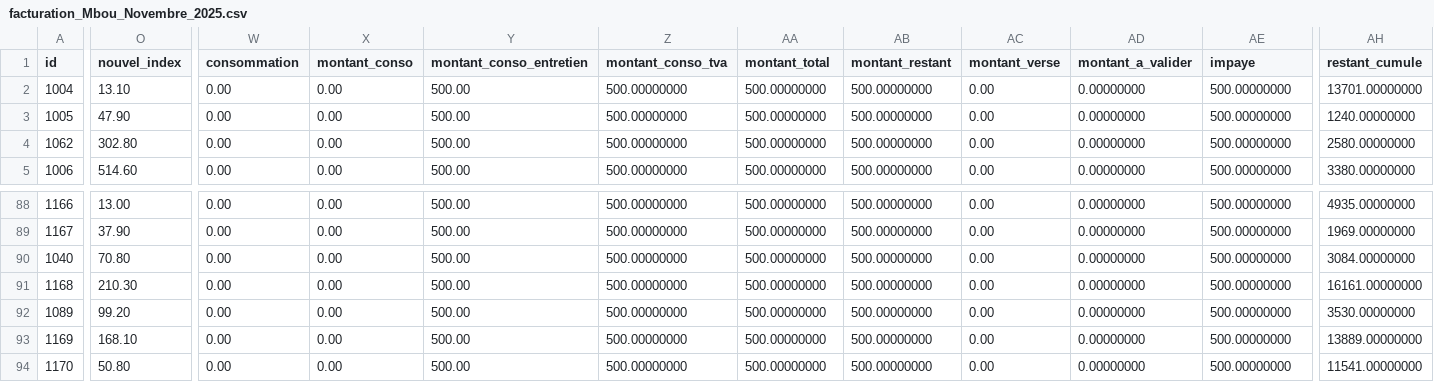
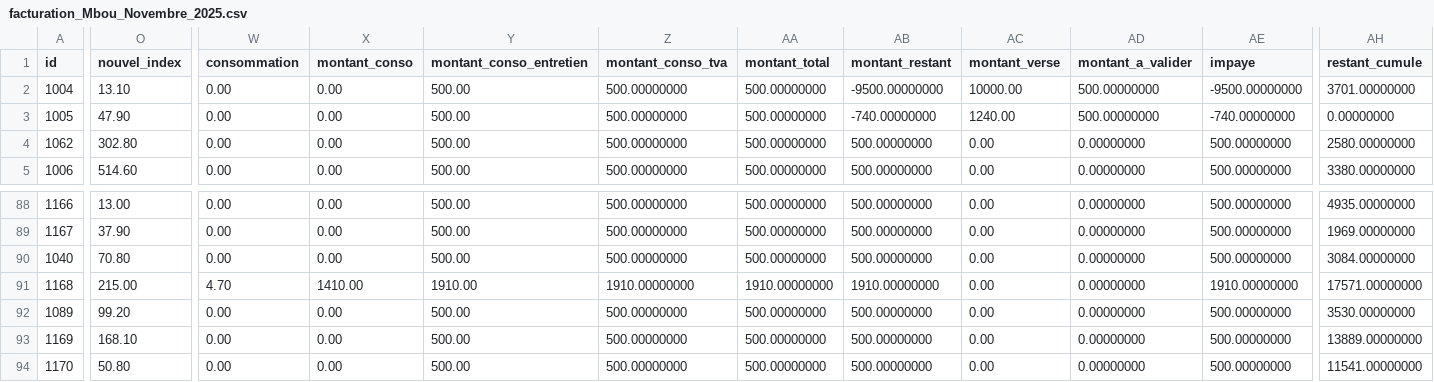
Before and after one commit to tockem-applications/suivi_aep, a CSV file: tmp/7/facturation_Mbou_Novembre_2025.csv, drawn as a sheet; only a part is shown, gaps mark what is left out; the diff covers the shown part only; the diff names each change by its address in the sheet, - before the commit and + after, or states it on an @@ line.

```diff
--- a/tmp/7/facturation_Mbou_Novembre_2025.csv
+++ b/tmp/7/facturation_Mbou_Novembre_2025.csv
-AB2 (montant_restant): 500.00000000
+AB2 (montant_restant): -9500.00000000
-AC2 (montant_verse): 0.00
+AC2 (montant_verse): 10000.00
-AD2:AD3 (montant_a_valider): 0.00000000
+AD2:AD3 (montant_a_valider): 500.00000000
-AE2 (impaye): 500.00000000
+AE2 (impaye): -9500.00000000
-AH2 (restant_cumule): 13701.00000000
+AH2 (restant_cumule): 3701.00000000
-AB3 (montant_restant): 500.00000000
+AB3 (montant_restant): -740.00000000
-AC3 (montant_verse): 0.00
+AC3 (montant_verse): 1240.00
-AE3 (impaye): 500.00000000
+AE3 (impaye): -740.00000000
-AH3 (restant_cumule): 1240.00000000
+AH3 (restant_cumule): 0.00000000
-O91 (nouvel_index): 210.30
+O91 (nouvel_index): 215.00
-W91 (consommation): 0.00
+W91 (consommation): 4.70
-X91 (montant_conso): 0.00
+X91 (montant_conso): 1410.00
-Y91 (montant_conso_entretien): 500.00
+Y91 (montant_conso_entretien): 1910.00
-Z91 (montant_conso_tva): 500.00000000
+Z91 (montant_conso_tva): 1910.00000000
-AA91 (montant_total): 500.00000000
+AA91 (montant_total): 1910.00000000
-AB91 (montant_restant): 500.00000000
+AB91 (montant_restant): 1910.00000000
-AE91 (impaye): 500.00000000
+AE91 (impaye): 1910.00000000
-AH91 (restant_cumule): 16161.00000000
+AH91 (restant_cumule): 17571.00000000
```
Also changed, not shown: 1 edited cell elsewhere in this file, tmp/7/Releve_Mbou_Novembre_2025.csv, 10 other files.
